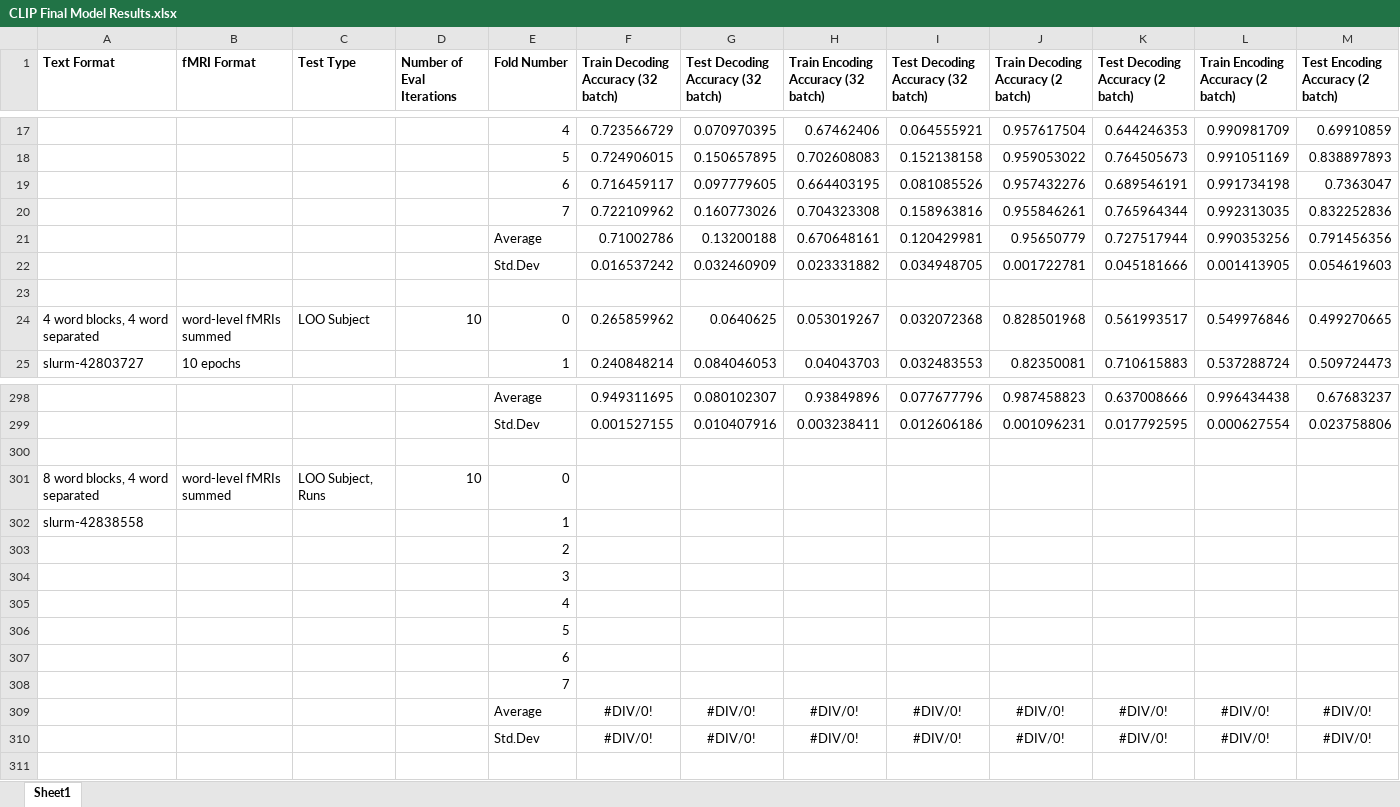
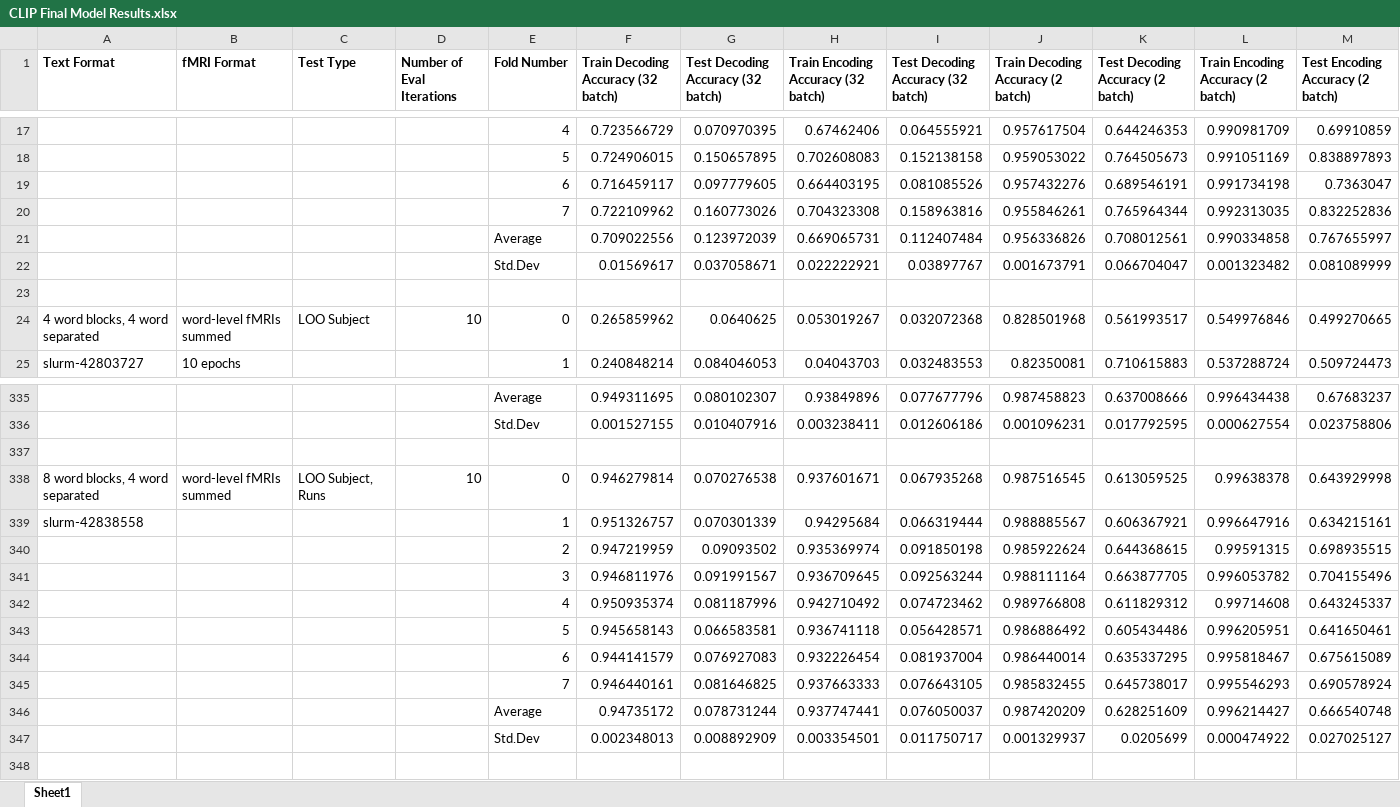
Before and after one commit to HarrisonFah/CMPUT624_Project, an Excel workbook: CLIP Final Model Results.xlsx, sheet Sheet1, drawn as a sheet; only a part is shown, gaps mark what is left out; values as stored, in another font and other column widths than the file's, no borders; removed rows and columns are numbered as before the commit, all else as after; the diff covers the shown part only; the diff names each change by its address in the sheet, - before the commit and + after, or states it on an @@ line.

Commit message:
updated clip model results and tsne script

```diff
--- a/CLIP Final Model Results.xlsx (sheet Sheet1)
+++ b/CLIP Final Model Results.xlsx (sheet Sheet1)
-row 21:  |  |  |  | Average | 0.71002786 | 0.13200188 | 0.670648161 | 0.120429981 | 0.95650779 | 0.727517944 | 0.990353256 | 0.791456356
-row 22:  |  |  |  | Std.Dev | 0.016537242 | 0.032460909 | 0.023331882 | 0.034948705 | 0.001722781 | 0.045181666 | 0.001413905 | 0.054619603
+row 21:  |  |  |  | Average | 0.709022556 | 0.123972039 | 0.669065731 | 0.112407484 | 0.956336826 | 0.708012561 | 0.990334858 | 0.767655997
+row 22:  |  |  |  | Std.Dev | 0.01569617 | 0.037058671 | 0.022222921 | 0.03897767 | 0.001673791 | 0.066704047 | 0.001323482 | 0.081089999
-F338: (empty)
+F338: 0.946279814
-G338: (empty)
+G338: 0.070276538
-H338: (empty)
+H338: 0.937601671
-I338: (empty)
+I338: 0.067935268
-J338: (empty)
+J338: 0.987516545
-K338 (Test Decoding Accuracy (2 batch)): (empty)
+K338 (Test Decoding Accuracy (2 batch)): 0.613059525
-L338: (empty)
+L338: 0.99638378
-M338 (Test Encoding Accuracy (2 batch)): (empty)
+M338 (Test Encoding Accuracy (2 batch)): 0.643929998
-row 302: slurm-42838558 |  |  |  | 1
-row 303:  |  |  |  | 2
-row 304:  |  |  |  | 3
-row 305:  |  |  |  | 4
-row 306:  |  |  |  | 5
-row 307:  |  |  |  | 6
-row 308:  |  |  |  | 7
-row 309:  |  |  |  | Average | #DIV/0! | #DIV/0! | #DIV/0! | #DIV/0! | #DIV/0! | #DIV/0! | #DIV/0! | #DIV/0!
-row 310:  |  |  |  | Std.Dev | #DIV/0! | #DIV/0! | #DIV/0! | #DIV/0! | #DIV/0! | #DIV/0! | #DIV/0! | #DIV/0!
+row 339: slurm-42838558 |  |  |  | 1 | 0.951326757 | 0.070301339 | 0.94295684 | 0.066319444 | 0.988885567 | 0.606367921 | 0.996647916 | 0.634215161
+row 340:  |  |  |  | 2 | 0.947219959 | 0.09093502 | 0.935369974 | 0.091850198 | 0.985922624 | 0.644368615 | 0.99591315 | 0.698935515
+row 341:  |  |  |  | 3 | 0.946811976 | 0.091991567 | 0.936709645 | 0.092563244 | 0.988111164 | 0.663877705 | 0.996053782 | 0.704155496
+row 342:  |  |  |  | 4 | 0.950935374 | 0.081187996 | 0.942710492 | 0.074723462 | 0.989766808 | 0.611829312 | 0.99714608 | 0.643245337
+row 343:  |  |  |  | 5 | 0.945658143 | 0.066583581 | 0.936741118 | 0.056428571 | 0.986886492 | 0.605434486 | 0.996205951 | 0.641650461
+row 344:  |  |  |  | 6 | 0.944141579 | 0.076927083 | 0.932226454 | 0.081937004 | 0.986440014 | 0.635337295 | 0.995818467 | 0.675615089
+row 345:  |  |  |  | 7 | 0.946440161 | 0.081646825 | 0.937663333 | 0.076643105 | 0.985832455 | 0.645738017 | 0.995546293 | 0.690578924
+row 346:  |  |  |  | Average | 0.94735172 | 0.078731244 | 0.937747441 | 0.076050037 | 0.987420209 | 0.628251609 | 0.996214427 | 0.666540748
+row 347:  |  |  |  | Std.Dev | 0.002348013 | 0.008892909 | 0.003354501 | 0.011750717 | 0.001329937 | 0.0205699 | 0.000474922 | 0.027025127
```
Also changed, not shown: 74 added rows, 37 removed rows and 30 edited cells elsewhere in this sheet, formulas that keep their value, 1 other file.
